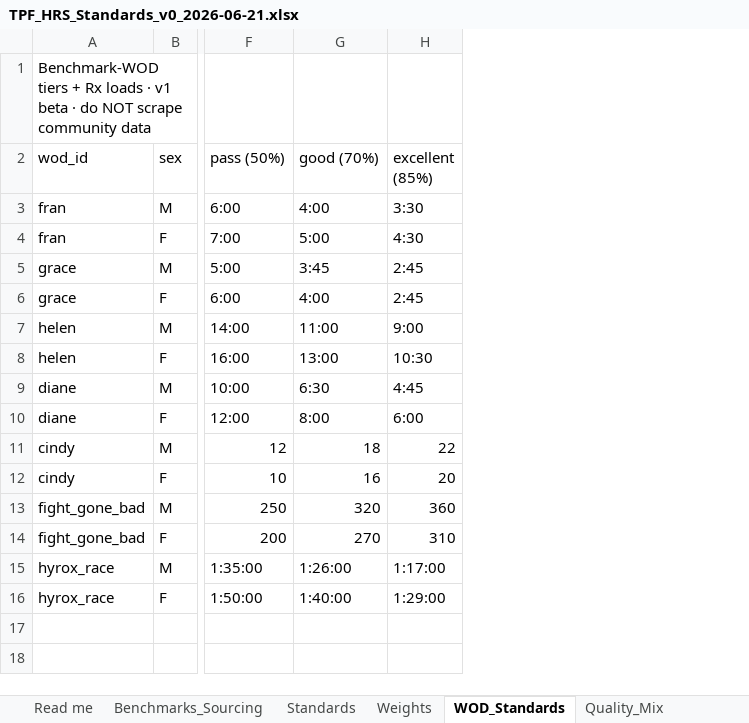
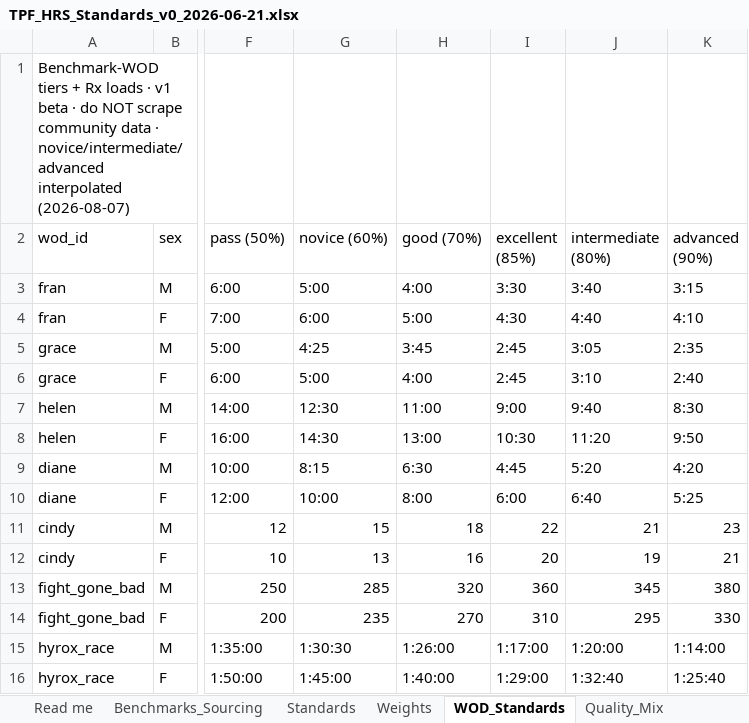
Before and after one commit to TGW7/TPFBenchmark, an Excel workbook: config/standards/TPF_HRS_Standards_v0_2026-06-21.xlsx, sheet WOD_Standards, drawn as a sheet; only a part is shown, gaps mark what is left out; values as stored, in another font and other column widths than the file's, no borders; the diff names each change by its address in the sheet, - before the commit and + after, or states it on an @@ line.

```diff
--- a/config/standards/TPF_HRS_Standards_v0_2026-06-21.xlsx (sheet WOD_Standards)
+++ b/config/standards/TPF_HRS_Standards_v0_2026-06-21.xlsx (sheet WOD_Standards)
+column G (novice (60%)), rows 3-16: 5:00 | 6:00 | 4:25 | 5:00 | 12:30 | 14:30 | 8:15 | 10:00 | 15 | 13 | 285 | 235 | 1:30:30 | 1:45:00
+column J (intermediate (80%)), rows 3-16: 3:40 | 4:40 | 3:05 | 3:10 | 9:40 | 11:20 | 5:20 | 6:40 | 21 | 19 | 345 | 295 | 1:20:00 | 1:32:40
+column K (advanced (90%)), rows 3-16: 3:15 | 4:10 | 2:35 | 2:40 | 8:30 | 9:50 | 4:20 | 5:25 | 23 | 21 | 380 | 330 | 1:14:00 | 1:25:40
-A1 (wod_id): …community data
+A1 (wod_id): …community data · novice/intermediate/advanced interpolated (2026-08-07)
```
Also changed, not shown: sheet Standards, 11 other files.
